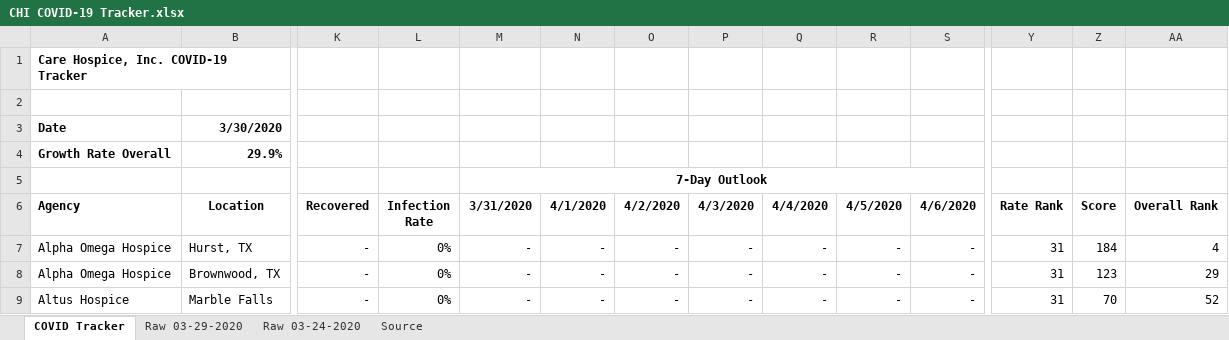
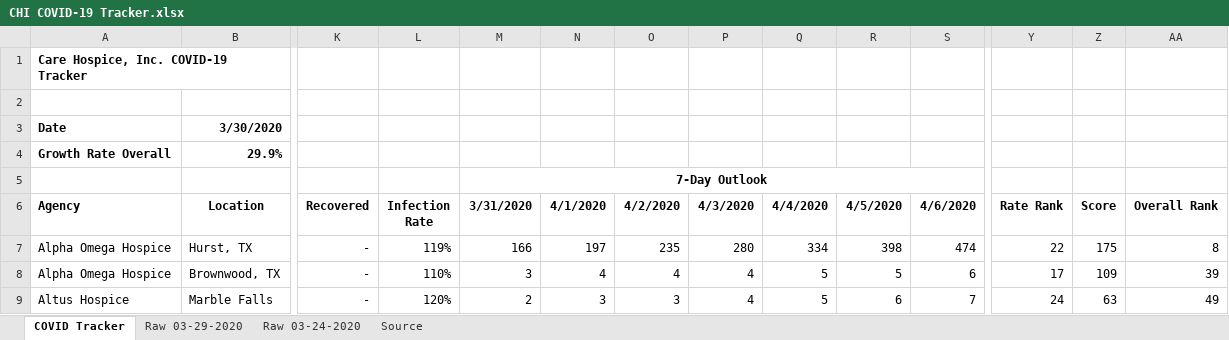
Before and after one commit to andytaylor823/COVID19-tracker, an Excel workbook: CHI COVID-19 Tracker.xlsx, sheet COVID Tracker, drawn as a sheet; only a part is shown, gaps mark what is left out; values as stored, in another font and other column widths than the file's, no borders; conditional formats not drawn; the diff covers the shown part only; the diff names each change by its address in the sheet, - before the commit and + after, or states it on an @@ line.

Commit message:
updating for 03-29-2020

```diff
--- a/CHI COVID-19 Tracker.xlsx (sheet COVID Tracker)
+++ b/CHI COVID-19 Tracker.xlsx (sheet COVID Tracker)
-L7 (Infection Rate): 0%
+L7 (Infection Rate): 119%
-M7 (3/31/2020): -
+M7 (3/31/2020): 166
-N7 (4/1/2020): -
+N7 (4/1/2020): 197
-O7 (4/2/2020): -
+O7 (4/2/2020): 235
-P7 (4/3/2020): -
+P7 (4/3/2020): 280
-Q7 (4/4/2020): -
+Q7 (4/4/2020): 334
-R7 (4/5/2020): -
+R7 (4/5/2020): 398
-S7 (4/6/2020): -
+S7 (4/6/2020): 474
-Y7 (Rate Rank): 31
+Y7 (Rate Rank): 22
-Z7 (Score): 184
+Z7 (Score): 175
-AA7 (Overall Rank): 4
+AA7 (Overall Rank): 8
-L8 (Infection Rate): 0%
+L8 (Infection Rate): 110%
-M8 (3/31/2020): -
+M8 (3/31/2020): 3
-N8 (4/1/2020): -
+N8 (4/1/2020): 4
-O8 (4/2/2020): -
+O8 (4/2/2020): 4
-P8:P9 (4/3/2020): -
+P8:P9 (4/3/2020): 4
-Q8:Q9 (4/4/2020): -
+Q8:Q9 (4/4/2020): 5
-R8 (4/5/2020): -
+R8 (4/5/2020): 5
-S8 (4/6/2020): -
+S8 (4/6/2020): 6
-Y8 (Rate Rank): 31
+Y8 (Rate Rank): 17
-Z8 (Score): 123
+Z8 (Score): 109
-AA8 (Overall Rank): 29
+AA8 (Overall Rank): 39
-L9 (Infection Rate): 0%
+L9 (Infection Rate): 120%
-M9 (3/31/2020): -
+M9 (3/31/2020): 2
-N9 (4/1/2020): -
+N9 (4/1/2020): 3
-O9 (4/2/2020): -
+O9 (4/2/2020): 3
-R9 (4/5/2020): -
+R9 (4/5/2020): 6
-S9 (4/6/2020): -
+S9 (4/6/2020): 7
-Y9 (Rate Rank): 31
+Y9 (Rate Rank): 24
-Z9 (Score): 70
+Z9 (Score): 63
-AA9 (Overall Rank): 52
+AA9 (Overall Rank): 49
```
Also changed, not shown: 520 edited cells elsewhere in this sheet, formulas that keep their value.
